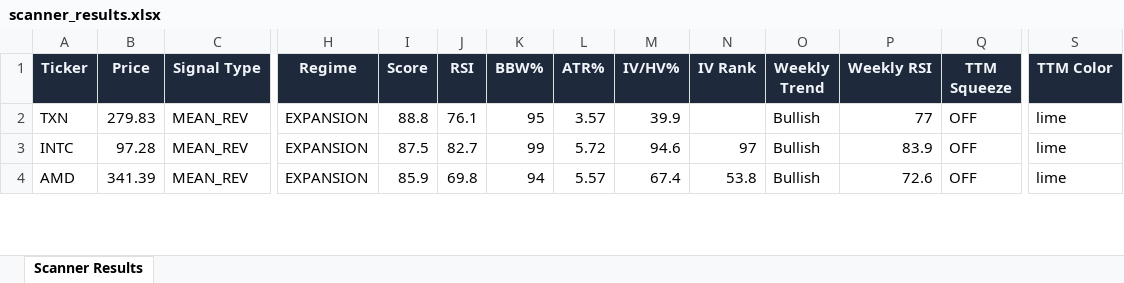
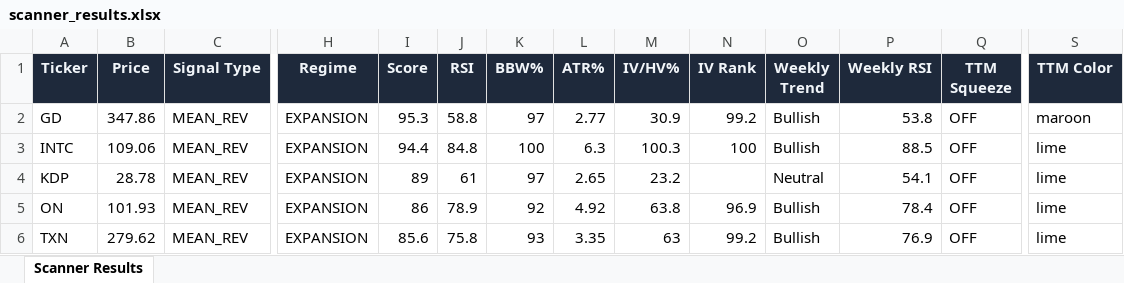
Before and after one commit to 6000rr4n/BM-screener, an Excel workbook: output/scanner_results.xlsx, sheet Scanner Results, drawn as a sheet; only a part is shown, gaps mark what is left out; values as stored, in another font and other column widths than the file's, no borders; addresses are those after the commit; rows hold the shown columns only; the diff covers the shown part only; the diff names each change by its address in the sheet, - before the commit and + after, or states it on an @@ line.

```diff
--- a/output/scanner_results.xlsx (sheet Scanner Results)
+++ b/output/scanner_results.xlsx (sheet Scanner Results)
-A2 (Ticker): TXN
+A2 (Ticker): GD
-B2 (Price): 279.83
+B2 (Price): 347.86
-I2 (Score): 88.8
+I2 (Score): 95.3
-J2 (RSI): 76.1
+J2 (RSI): 58.8
-K2 (BBW%): 95
+K2 (BBW%): 97
-L2 (ATR%): 3.57
+L2 (ATR%): 2.77
-M2 (IV/HV%): 39.9
+M2 (IV/HV%): 30.9
-N2 (IV Rank): (empty)
+N2 (IV Rank): 99.2
-P2 (Weekly RSI): 77
+P2 (Weekly RSI): 53.8
-S2 (TTM Color): lime
+S2 (TTM Color): maroon
-B3 (Price): 97.28
+B3 (Price): 109.06
-I3 (Score): 87.5
+I3 (Score): 94.4
-J3 (RSI): 82.7
+J3 (RSI): 84.8
-K3 (BBW%): 99
+K3 (BBW%): 100
-L3 (ATR%): 5.72
+L3 (ATR%): 6.3
-M3 (IV/HV%): 94.6
+M3 (IV/HV%): 100.3
-N3 (IV Rank): 97
+N3 (IV Rank): 100
-P3 (Weekly RSI): 83.9
+P3 (Weekly RSI): 88.5
+row 4: KDP | 28.78 | MEAN_REV | EXPANSION | 89 | 61 | 97 | 2.65 | 23.2 |  | Neutral | 54.1 | OFF | lime
-A5 (Ticker): AMD
+A5 (Ticker): ON
-B5 (Price): 341.39
+B5 (Price): 101.93
-I5 (Score): 85.9
+I5 (Score): 86
-J5 (RSI): 69.8
+J5 (RSI): 78.9
-K5 (BBW%): 94
+K5 (BBW%): 92
-L5 (ATR%): 5.57
+L5 (ATR%): 4.92
-M5 (IV/HV%): 67.4
+M5 (IV/HV%): 63.8
-N5 (IV Rank): 53.8
+N5 (IV Rank): 96.9
-P5 (Weekly RSI): 72.6
+P5 (Weekly RSI): 78.4
+row 6: TXN | 279.62 | MEAN_REV | EXPANSION | 85.6 | 75.8 | 93 | 3.35 | 63 | 99.2 | Bullish | 76.9 | OFF | lime
```
Also changed, not shown: 5 added rows, 13 removed rows and 137 edited cells elsewhere in this sheet, 1 other file.
